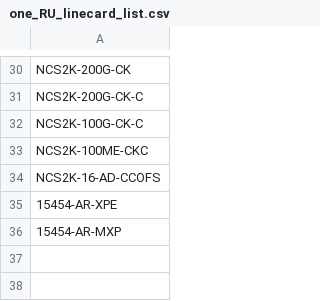
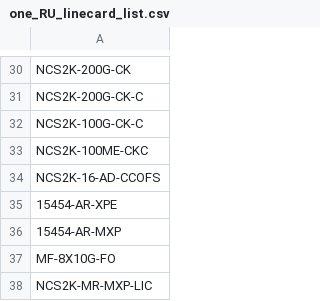
Before and after one commit to gve-sw/epnm_usage_tool, a CSV file: one_RU_linecard_list.csv, drawn as a sheet; only a part is shown, gaps mark what is left out; the diff names each change by its address in the sheet, - before the commit and + after, or states it on an @@ line.

```diff
--- a/one_RU_linecard_list.csv
+++ b/one_RU_linecard_list.csv
+row 37: MF-8X10G-FO
+row 38: NCS2K-MR-MXP-LIC
```
Also changed, not shown: revised_linecard_list.csv, 4 other files.
